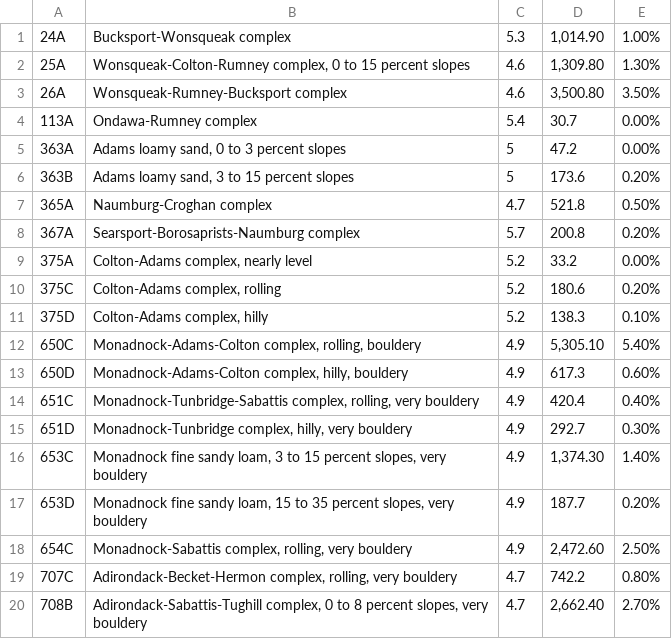
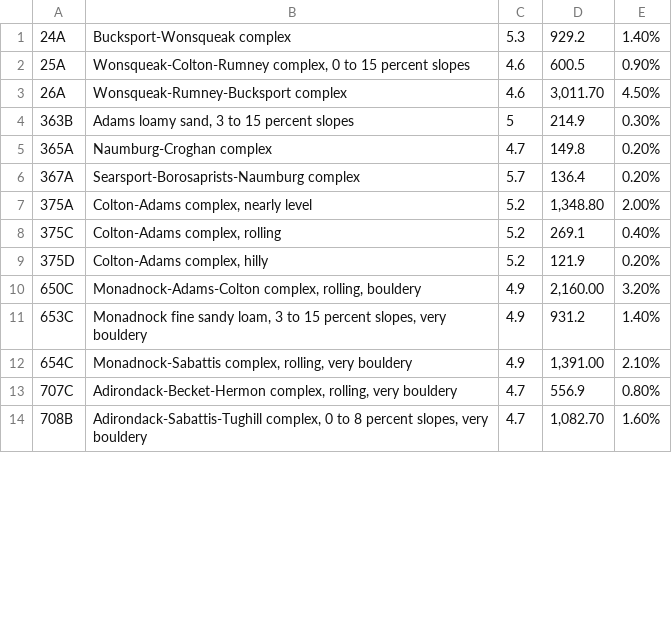
Before and after one commit to ahsanMah/worm_simulation, a CSV file: data/parameters/soil/pH_key.csv, drawn as a sheet; only a part is shown; the diff covers the shown part only.

Commit message:
updated data to represent new observation area

```diff
--- a/data/parameters/soil/pH_key.csv
+++ b/data/parameters/soil/pH_key.csv
@@ -1,20 +1,14 @@
-24A,Bucksport-Wonsqueak complex,5.3,"1,014.90",1.00%
-25A,"Wonsqueak-Colton-Rumney complex, 0 to 15 percent slopes",4.6,"1,309.80",1.30%
-26A,Wonsqueak-Rumney-Bucksport complex,4.6,"3,500.80",3.50%
-113A,Ondawa-Rumney complex,5.4,30.7,0.00%
-363A,"Adams loamy sand, 0 to 3 percent slopes",5,47.2,0.00%
-363B,"Adams loamy sand, 3 to 15 percent slopes",5,173.6,0.20%
-365A,Naumburg-Croghan complex,4.7,521.8,0.50%
-367A,Searsport-Borosaprists-Naumburg complex,5.7,200.8,0.20%
-375A,"Colton-Adams complex, nearly level",5.2,33.2,0.00%
-375C,"Colton-Adams complex, rolling",5.2,180.6,0.20%
-375D,"Colton-Adams complex, hilly",5.2,138.3,0.10%
-650C,"Monadnock-Adams-Colton complex, rolling, bouldery",4.9,"5,305.10",5.40%
-650D,"Monadnock-Adams-Colton complex, hilly, bouldery",4.9,617.3,0.60%
-651C,"Monadnock-Tunbridge-Sabattis complex, rolling, very bouldery",4.9,420.4,0.40%
-651D,"Monadnock-Tunbridge complex, hilly, very bouldery",4.9,292.7,0.30%
-653C,"Monadnock fine sandy loam, 3 to 15 percent slopes, very bouldery",4.9,"1,374.30",1.40%
-653D,"Monadnock fine sandy loam, 15 to 35 percent slopes, very bouldery",4.9,187.7,0.20%
-654C,"Monadnock-Sabattis complex, rolling, very bouldery",4.9,"2,472.60",2.50%
-707C,"Adirondack-Becket-Hermon complex, rolling, very bouldery",4.7,742.2,0.80%
-708B,"Adirondack-Sabattis-Tughill complex, 0 to 8 percent slopes, very bouldery",4.7,"2,662.40",2.70%
+24A,Bucksport-Wonsqueak complex,5.3,929.2,1.40%
+25A,"Wonsqueak-Colton-Rumney complex, 0 to 15 percent slopes",4.6,600.5,0.90%
+26A,Wonsqueak-Rumney-Bucksport complex,4.6,"3,011.70",4.50%
+363B,"Adams loamy sand, 3 to 15 percent slopes",5,214.9,0.30%
+365A,Naumburg-Croghan complex,4.7,149.8,0.20%
+367A,Searsport-Borosaprists-Naumburg complex,5.7,136.4,0.20%
+375A,"Colton-Adams complex, nearly level",5.2,"1,348.80",2.00%
+375C,"Colton-Adams complex, rolling",5.2,269.1,0.40%
+375D,"Colton-Adams complex, hilly",5.2,121.9,0.20%
+650C,"Monadnock-Adams-Colton complex, rolling, bouldery",4.9,"2,160.00",3.20%
+653C,"Monadnock fine sandy loam, 3 to 15 percent slopes, very bouldery",4.9,931.2,1.40%
+654C,"Monadnock-Sabattis complex, rolling, very bouldery",4.9,"1,391.00",2.10%
+707C,"Adirondack-Becket-Hermon complex, rolling, very bouldery",4.7,556.9,0.80%
+708B,"Adirondack-Sabattis-Tughill complex, 0 to 8 percent slopes, very bouldery",4.7,"1,082.70",1.60%
```
Also changed, not shown: 5 removed rows and 62 edited cells elsewhere in this file, 28 other files.
